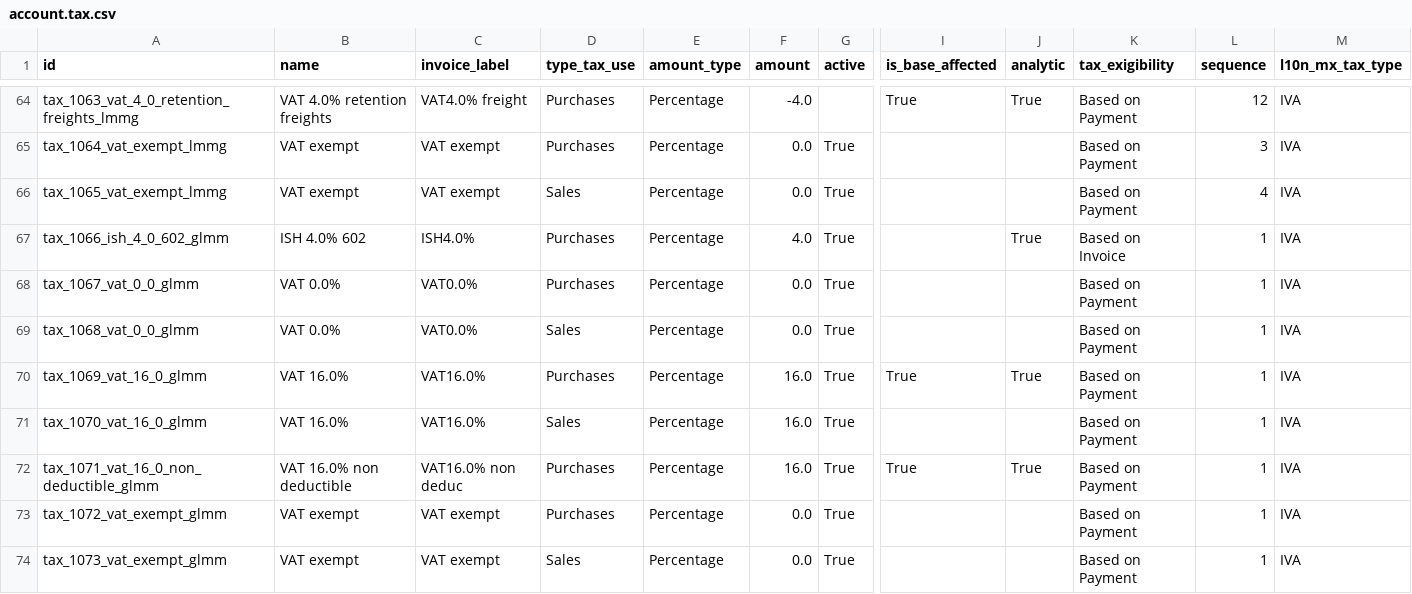
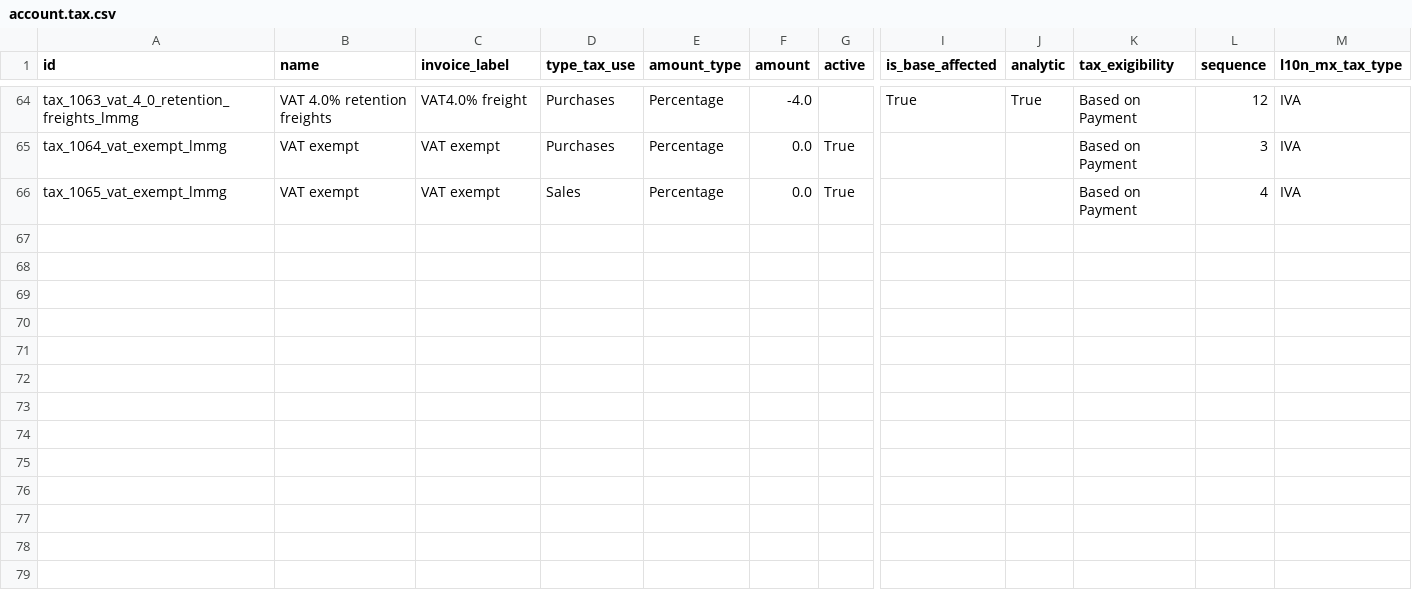
Before and after one commit to robertoCabreraAgro/addons_custom, a CSV file: marin_data/data/account.tax.csv, drawn as a sheet; only a part is shown, gaps mark what is left out; rows hold the shown columns only; the diff names each change by its address in the sheet, - before the commit and + after, or states it on an @@ line.

```diff
--- a/marin_data/data/account.tax.csv
+++ b/marin_data/data/account.tax.csv
-row 67: tax_1066_ish_4_0_602_glmm | ISH 4.0% 602 | ISH4.0% | Purchases | Percentage | 4.0 | True |  | True | Based on Invoice | 1 | IVA
-row 68: tax_1067_vat_0_0_glmm | VAT 0.0% | VAT0.0% | Purchases | Percentage | 0.0 | True |  |  | Based on Payment | 1 | IVA
-row 69: tax_1068_vat_0_0_glmm | VAT 0.0% | VAT0.0% | Sales | Percentage | 0.0 | True |  |  | Based on Payment | 1 | IVA
-row 70: tax_1069_vat_16_0_glmm | VAT 16.0% | VAT16.0% | Purchases | Percentage | 16.0 | True | True | True | Based on Payment | 1 | IVA
-row 71: tax_1070_vat_16_0_glmm | VAT 16.0% | VAT16.0% | Sales | Percentage | 16.0 | True |  |  | Based on Payment | 1 | IVA
-row 72: tax_1071_vat_16_0_non_deductible_glmm | VAT 16.0% non deductible | VAT16.0% non deduc | Purchases | Percentage | 16.0 | True | True | True | Based on Payment | 1 | IVA
-row 73: tax_1072_vat_exempt_glmm | VAT exempt | VAT exempt | Purchases | Percentage | 0.0 | True |  |  | Based on Payment | 1 | IVA
-row 74: tax_1073_vat_exempt_glmm | VAT exempt | VAT exempt | Sales | Percentage | 0.0 | True |  |  | Based on Payment | 1 | IVA
```
Also changed, not shown: marin_data/data/account.journal.csv, marin_data/data/account.tax.group.csv, 2 other files.
